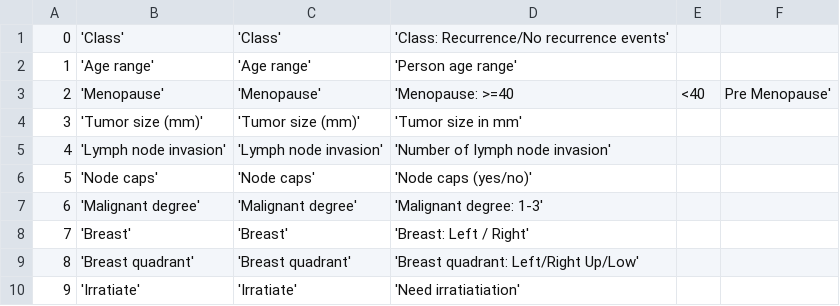
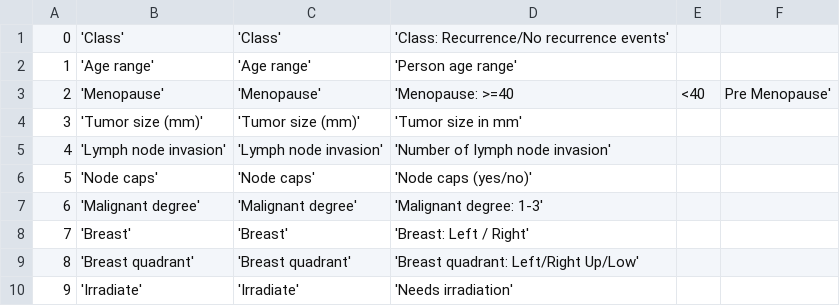
Before and after one commit to bigmlcom/promotional-sources, a CSV file: breast-fields.csv, drawn as a sheet.

Commit message:
Fixing typo: should be irradiate. Also adding a required citation from the UCI description

```diff
--- a/breast-fields.csv
+++ b/breast-fields.csv
@@ -9,2 +9,2 @@
 8,'Breast quadrant','Breast quadrant','Breast quadrant: Left/Right Up/Low'
-9,'Irratiate','Irratiate','Need irratiatiation'
+9,'Irradiate','Irradiate','Needs irradiation'
```
Also changed, not shown: breast.csv, 1 other file.
